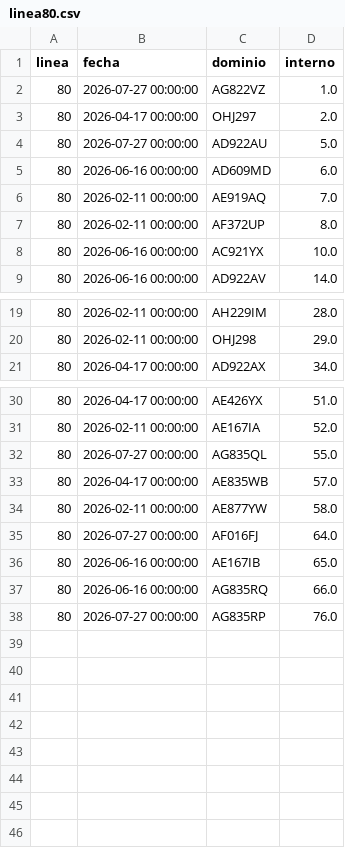
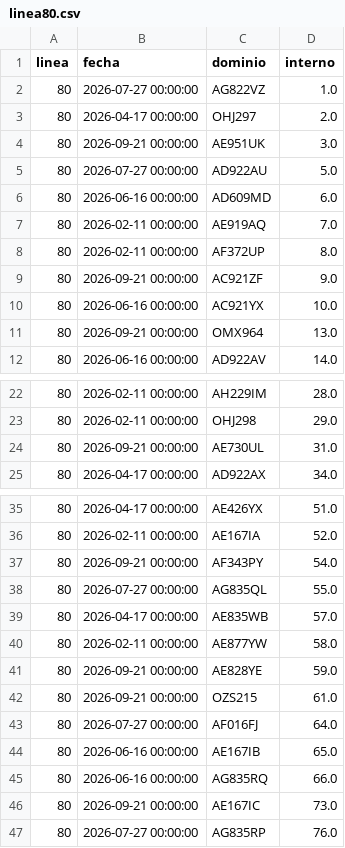
Before and after one commit to SanLean17/parque-movil-ftr, a CSV file: controlados/linea80.csv, drawn as a sheet; only a part is shown, gaps mark what is left out; the diff covers the shown part only.

```diff
--- a/controlados/linea80.csv
+++ b/controlados/linea80.csv
@@ -3,2 +3,3 @@
 80,2026-04-17 00:00:00,OHJ297,2.0
+80,2026-09-21 00:00:00,AE951UK,3.0
 80,2026-07-27 00:00:00,AD922AU,5.0
@@ -7,3 +8,5 @@
 80,2026-02-11 00:00:00,AF372UP,8.0
+80,2026-09-21 00:00:00,AC921ZF,9.0
 80,2026-06-16 00:00:00,AC921YX,10.0
+80,2026-09-21 00:00:00,OMX964,13.0
 80,2026-06-16 00:00:00,AD922AV,14.0
@@ -20,2 +23,3 @@
 80,2026-02-11 00:00:00,OHJ298,29.0
+80,2026-09-21 00:00:00,AE730UL,31.0
 80,2026-04-17 00:00:00,AD922AX,34.0
@@ -31,2 +36,3 @@
 80,2026-02-11 00:00:00,AE167IA,52.0
+80,2026-09-21 00:00:00,AF343PY,54.0
 80,2026-07-27 00:00:00,AG835QL,55.0
@@ -34,2 +40,4 @@
 80,2026-02-11 00:00:00,AE877YW,58.0
+80,2026-09-21 00:00:00,AE828YE,59.0
+80,2026-09-21 00:00:00,OZS215,61.0
 80,2026-07-27 00:00:00,AF016FJ,64.0
@@ -37,2 +45,3 @@
 80,2026-06-16 00:00:00,AG835RQ,66.0
+80,2026-09-21 00:00:00,AE167IC,73.0
 80,2026-07-27 00:00:00,AG835RP,76.0
```
Also changed, not shown: 1 added row elsewhere in this file, 1 other file.
